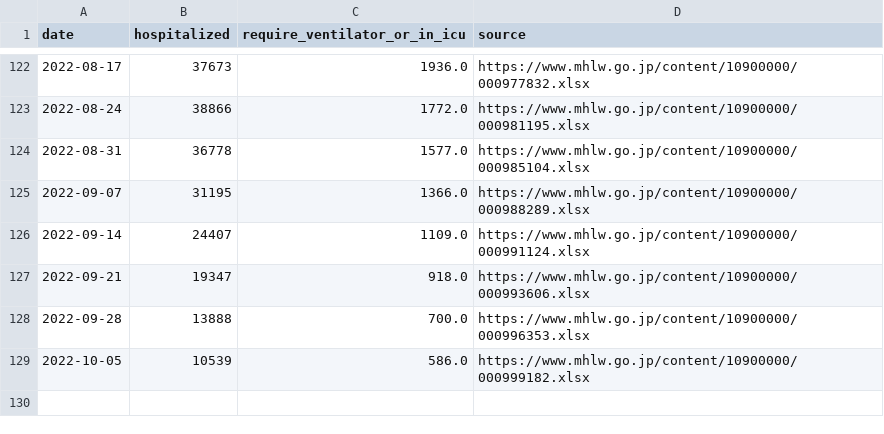
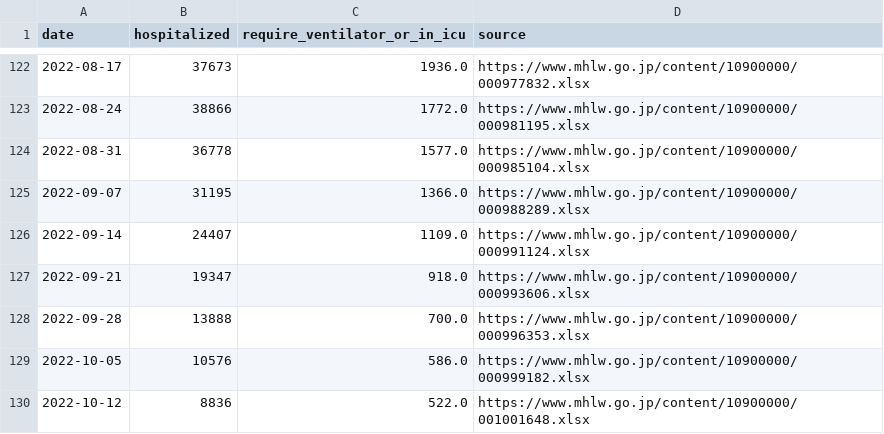
Before and after one commit to fqj1994/covid-19-dataflow-jp, a CSV file: data/mhlw_hospitalization.csv, drawn as a sheet; only a part is shown, gaps mark what is left out.

Commit message:
update data/mhlw_hospitalization.csv

```diff
--- a/data/mhlw_hospitalization.csv
+++ b/data/mhlw_hospitalization.csv
@@ -128,2 +128,3 @@ date,hospitalized,require_ventilator_or_in_icu,source
 2022-09-28,13888,700.0,https://www.mhlw.go.jp/content/10900000/000996353.xlsx
-2022-10-05,10539,586.0,https://www.mhlw.go.jp/content/10900000/000999182.xlsx
+2022-10-05,10576,586.0,https://www.mhlw.go.jp/content/10900000/000999182.xlsx
+2022-10-12,8836,522.0,https://www.mhlw.go.jp/content/10900000/001001648.xlsx
```
Also changed, not shown: 1 other file.
